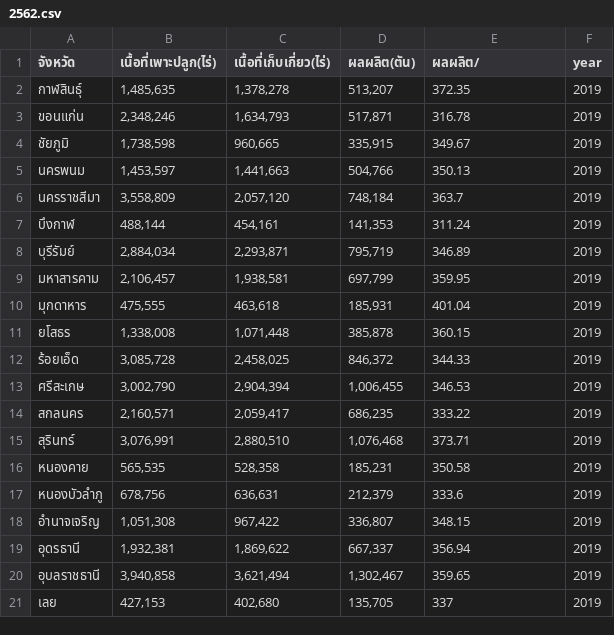
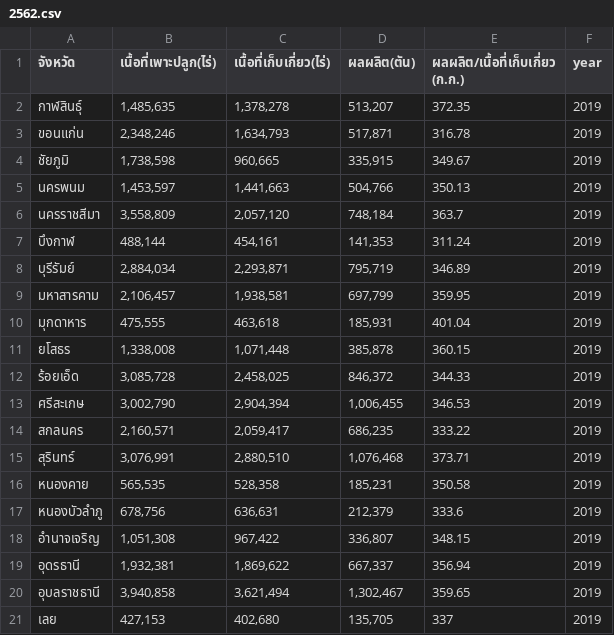
Before and after one commit to lay2546/123, a CSV file: 2562.csv, drawn as a sheet.

Commit message:
Update 2562.csv

```diff
--- a/2562.csv
+++ b/2562.csv
@@ -1,2 +1,2 @@
-จังหวัด,เนื้อที่เพาะปลูก(ไร่),เนื้อที่เก็บเกี่ยว(ไร่),ผลผลิต(ตัน),ผลผลิต/,year
+จังหวัด,เนื้อที่เพาะปลูก(ไร่),เนื้อที่เก็บเกี่ยว(ไร่),ผลผลิต(ตัน),ผลผลิต/เนื้อที่เก็บเกี่ยว (ก.ก.),year
 กาฬสินธุ์,"1,485,635","1,378,278","513,207",372.35,2019
```
